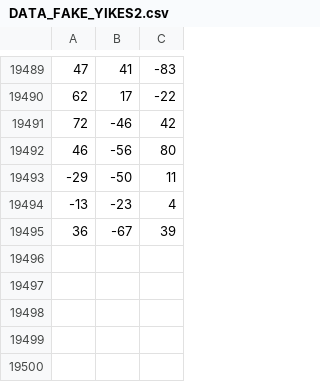
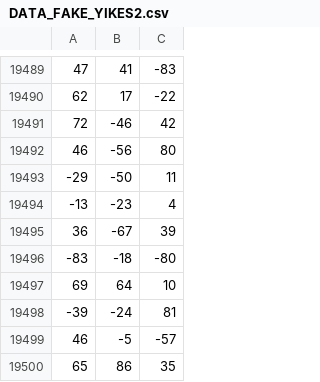
Before and after one commit to odog444/IDLE_Software, a CSV file: GroundStationCode/GUI/DATA_FAKE_YIKES2.csv, drawn as a sheet; only a part is shown, gaps mark what is left out; the diff names each change by its address in the sheet, - before the commit and + after, or states it on an @@ line.

Commit message:
Update DATA_FAKE_YIKES2.csv

```diff
--- a/GroundStationCode/GUI/DATA_FAKE_YIKES2.csv
+++ b/GroundStationCode/GUI/DATA_FAKE_YIKES2.csv
+row 19496: -83 | -18 | -80
+row 19497: 69 | 64 | 10
+row 19498: -39 | -24 | 81
+row 19499: 46 | -5 | -57
+row 19500: 65 | 86 | 35
```
